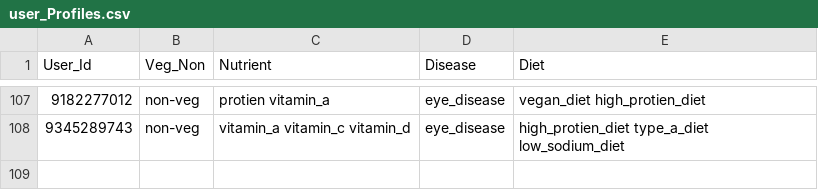
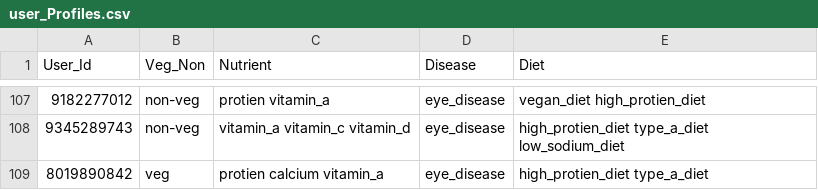
Before and after one commit to Dinuroop/Food_recommendation, a CSV file: DJANGO/minor/website/csvfile/user_Profiles.csv, drawn as a sheet; only a part is shown, gaps mark what is left out; the diff names each change by its address in the sheet, - before the commit and + after, or states it on an @@ line.

```diff
--- a/DJANGO/minor/website/csvfile/user_Profiles.csv
+++ b/DJANGO/minor/website/csvfile/user_Profiles.csv
+row 109: 8019890842 | veg | protien calcium vitamin_a | eye_disease | high_protien_diet type_a_diet
```
Also changed, not shown: 10 other files.
